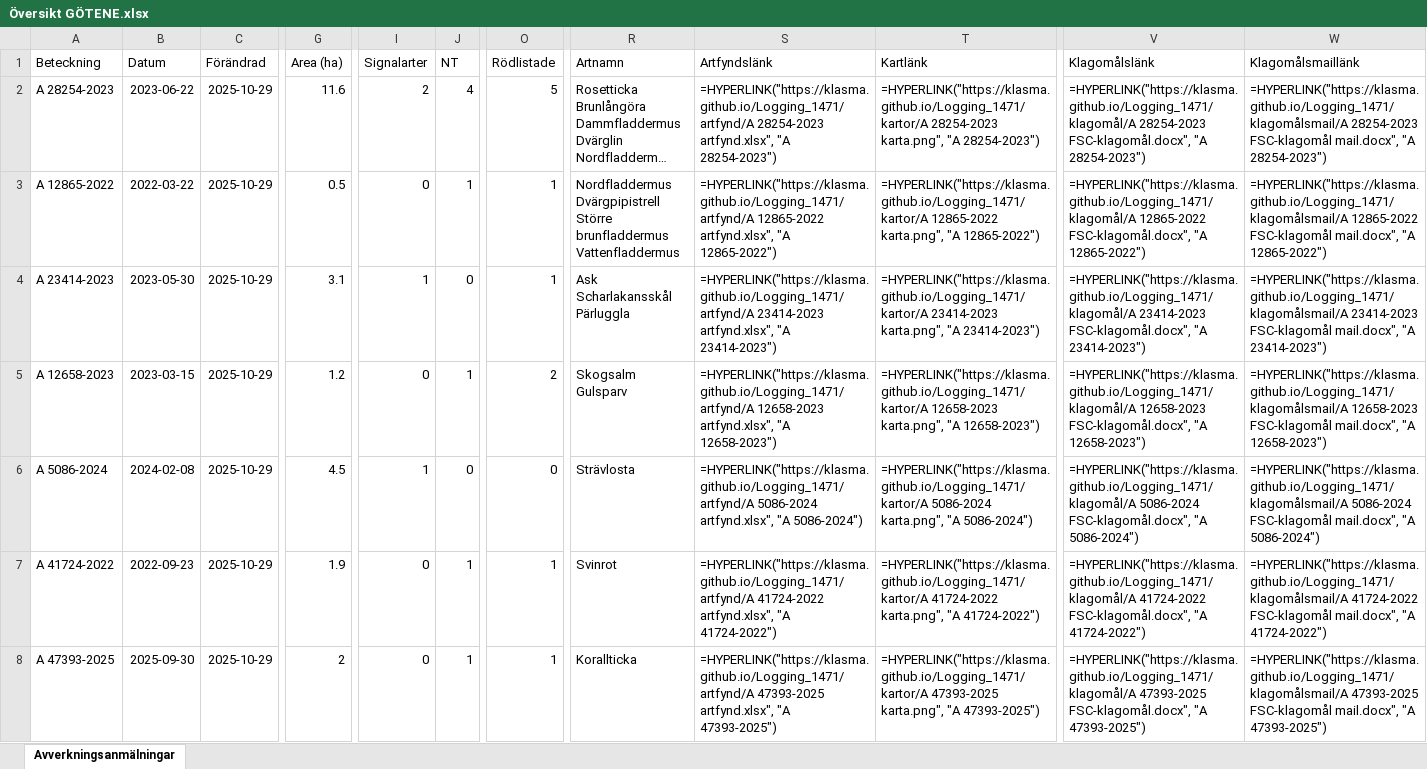
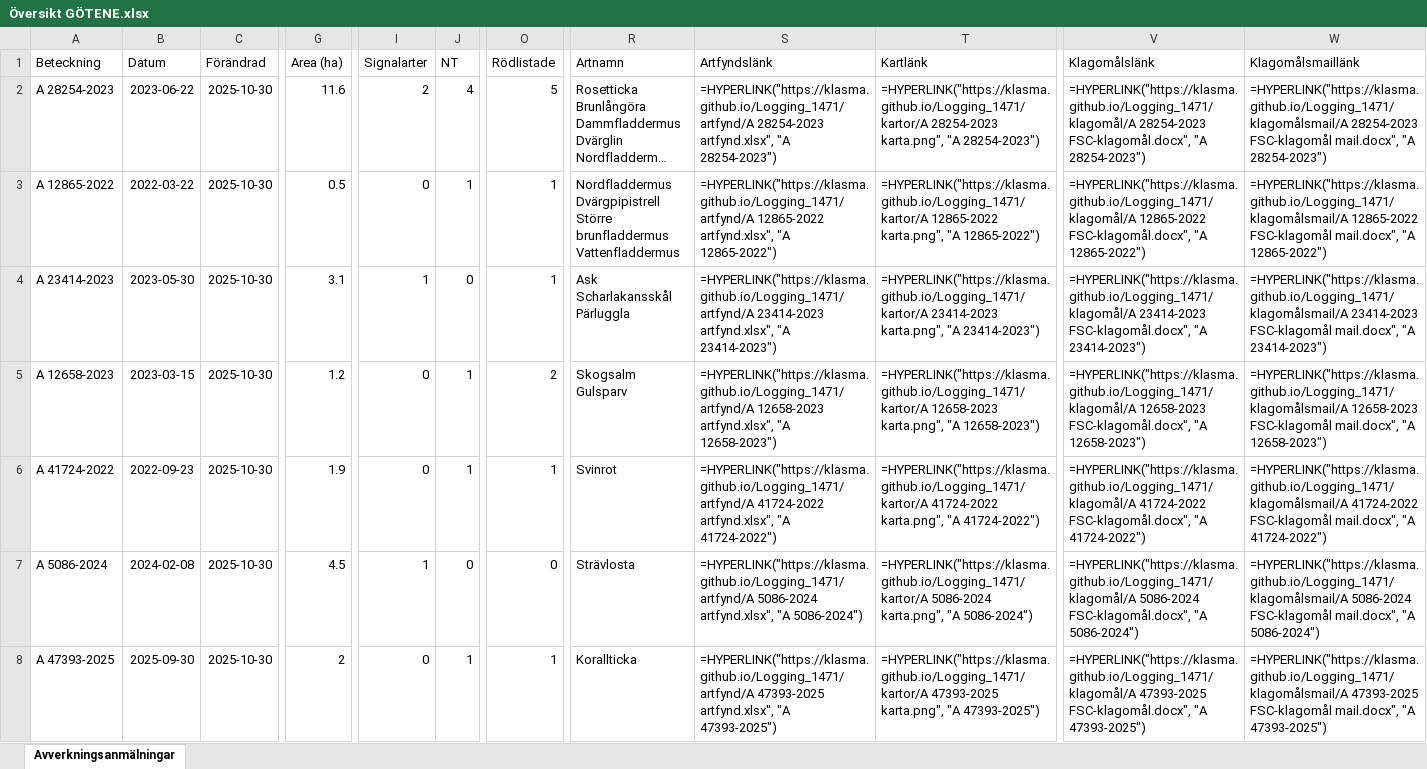
Before and after one commit to klasma/Logging_1471, an Excel workbook: Översikt GÖTENE.xlsx, sheet Avverkningsanmälningar, drawn as a sheet; only a part is shown, gaps mark what is left out; long unchanged cells end in …; values as stored, in another font and other column widths than the file's, no borders; formulas without a stored value are shown as written; the diff covers the shown part only; the diff names each change by its address in the sheet, - before the commit and + after, or states it on an @@ line.

```diff
--- a/Översikt GÖTENE.xlsx (sheet Avverkningsanmälningar)
+++ b/Översikt GÖTENE.xlsx (sheet Avverkningsanmälningar)
-C2:C8 (Förändrad): 2025-10-29
+C2:C8 (Förändrad): 2025-10-30
-A6 (Beteckning): A 5086-2024
+A6 (Beteckning): A 41724-2022
-B6 (Datum): 2024-02-08
+B6 (Datum): 2022-09-23
-G6 (Area (ha)): 4.5
+G6 (Area (ha)): 1.9
-I6 (Signalarter): 1
+I6 (Signalarter): 0
-J6 (NT): 0
+J6 (NT): 1
-O6 (Rödlistade): 0
+O6 (Rödlistade): 1
-R6 (Artnamn): Strävlosta
+R6 (Artnamn): Svinrot
-S6 (Artfyndslänk): =HYPERLINK("https://klasma.github.io/Logging_1471/artfynd/A 5086-2024 artfynd.xlsx", "A 5086-2024")
+S6 (Artfyndslänk): =HYPERLINK("https://klasma.github.io/Logging_1471/artfynd/A 41724-2022 artfynd.xlsx", "A 41724-2022")
-T6 (Kartlänk): =HYPERLINK("https://klasma.github.io/Logging_1471/kartor/A 5086-2024 karta.png", "A 5086-2024")
+T6 (Kartlänk): =HYPERLINK("https://klasma.github.io/Logging_1471/kartor/A 41724-2022 karta.png", "A 41724-2022")
-V6 (Klagomålslänk): =HYPERLINK("https://klasma.github.io/Logging_1471/klagomål/A 5086-2024 FSC-klagomål.docx", "A 5086-2024")
+V6 (Klagomålslänk): =HYPERLINK("https://klasma.github.io/Logging_1471/klagomål/A 41724-2022 FSC-klagomål.docx", "A 41724-2022")
-W6 (Klagomålsmaillänk): =HYPERLINK("https://klasma.github.io/Logging_1471/klagomålsmail/A 5086-2024 FSC-klagomål mail.docx", "A 5086-2024")
+W6 (Klagomålsmaillänk): =HYPERLINK("https://klasma.github.io/Logging_1471/klagomålsmail/A 41724-2022 FSC-klagomål mail.docx", "A 41724-2022")
-A7 (Beteckning): A 41724-2022
+A7 (Beteckning): A 5086-2024
-B7 (Datum): 2022-09-23
+B7 (Datum): 2024-02-08
-G7 (Area (ha)): 1.9
+G7 (Area (ha)): 4.5
-I7 (Signalarter): 0
+I7 (Signalarter): 1
-J7 (NT): 1
+J7 (NT): 0
-O7 (Rödlistade): 1
+O7 (Rödlistade): 0
-R7 (Artnamn): Svinrot
+R7 (Artnamn): Strävlosta
-S7 (Artfyndslänk): =HYPERLINK("https://klasma.github.io/Logging_1471/artfynd/A 41724-2022 artfynd.xlsx", "A 41724-2022")
+S7 (Artfyndslänk): =HYPERLINK("https://klasma.github.io/Logging_1471/artfynd/A 5086-2024 artfynd.xlsx", "A 5086-2024")
-T7 (Kartlänk): =HYPERLINK("https://klasma.github.io/Logging_1471/kartor/A 41724-2022 karta.png", "A 41724-2022")
+T7 (Kartlänk): =HYPERLINK("https://klasma.github.io/Logging_1471/kartor/A 5086-2024 karta.png", "A 5086-2024")
-V7 (Klagomålslänk): =HYPERLINK("https://klasma.github.io/Logging_1471/klagomål/A 41724-2022 FSC-klagomål.docx", "A 41724-2022")
+V7 (Klagomålslänk): =HYPERLINK("https://klasma.github.io/Logging_1471/klagomål/A 5086-2024 FSC-klagomål.docx", "A 5086-2024")
-W7 (Klagomålsmaillänk): =HYPERLINK("https://klasma.github.io/Logging_1471/klagomålsmail/A 41724-2022 FSC-klagomål mail.docx", "A 41724-2022")
+W7 (Klagomålsmaillänk): =HYPERLINK("https://klasma.github.io/Logging_1471/klagomålsmail/A 5086-2024 FSC-klagomål mail.docx", "A 5086-2024")
```
Also changed, not shown: 840 edited cells elsewhere in this sheet, artfynd/A 12658-2023 artfynd.xlsx, artfynd/A 23414-2023 artfynd.xlsx, 41 other files.
